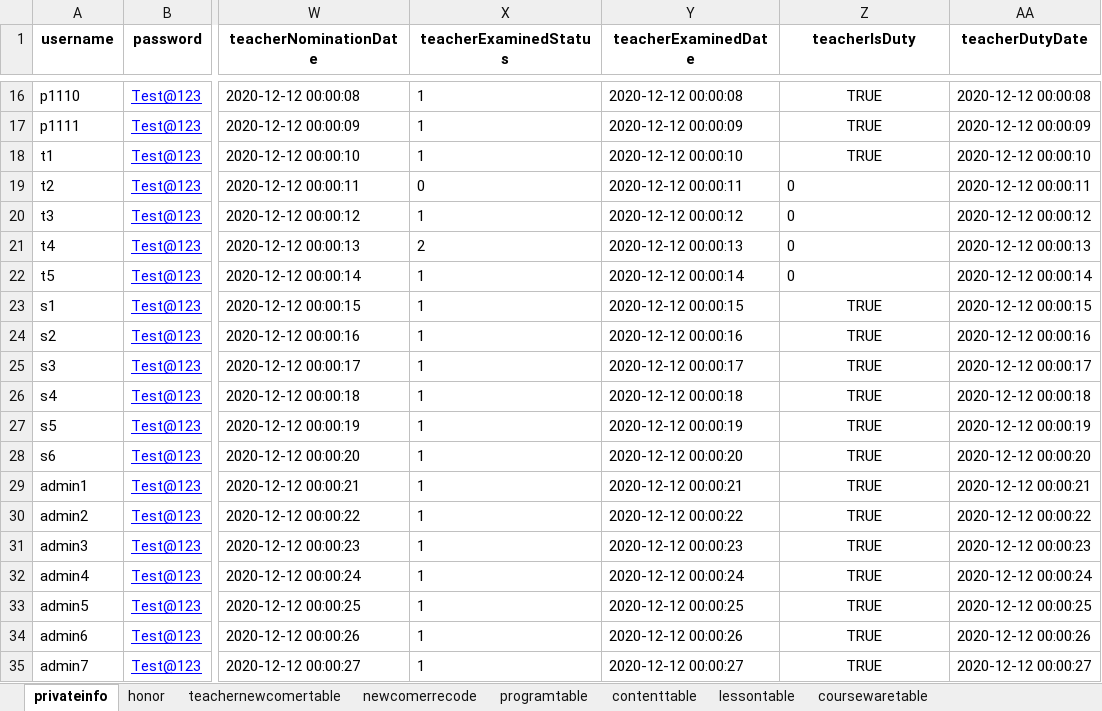
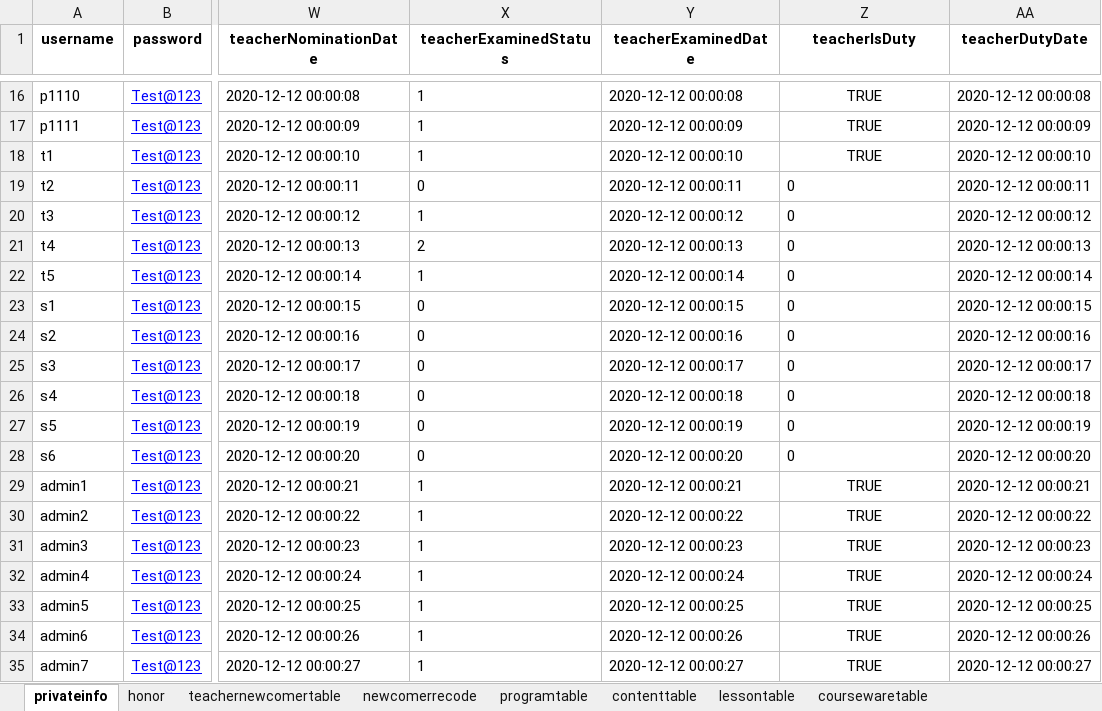
Before and after one commit to hanna0911/BootCamp, an Excel workbook: testcase/template.xlsx, sheet privateinfo, drawn as a sheet; only a part is shown, gaps mark what is left out; values as stored, in another font and other column widths than the file's, no borders; the diff names each change by its address in the sheet, - before the commit and + after, or states it on an @@ line.

Commit message:
#24 add assign_teacher api, tests is done, now connect with frontend

```diff
--- a/testcase/template.xlsx (sheet privateinfo)
+++ b/testcase/template.xlsx (sheet privateinfo)
-X23:X28 (teacherExaminedStatus): 1
+X23:X28 (teacherExaminedStatus): 0
-Z23:Z28 (teacherIsDuty): TRUE
+Z23:Z28 (teacherIsDuty): 0
-Z23:Z28 alignment: center
+Z23:Z28 alignment: left
```
Also changed, not shown: 8 other files.
